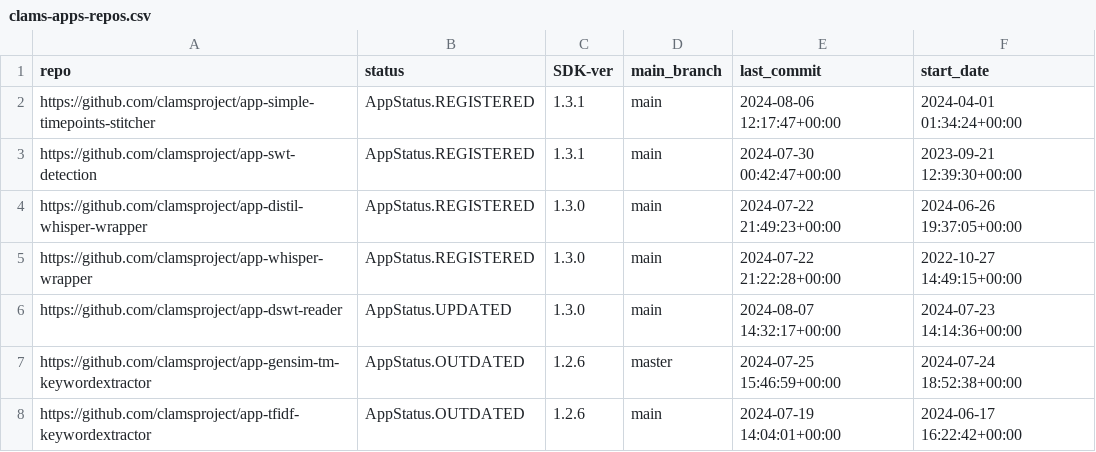
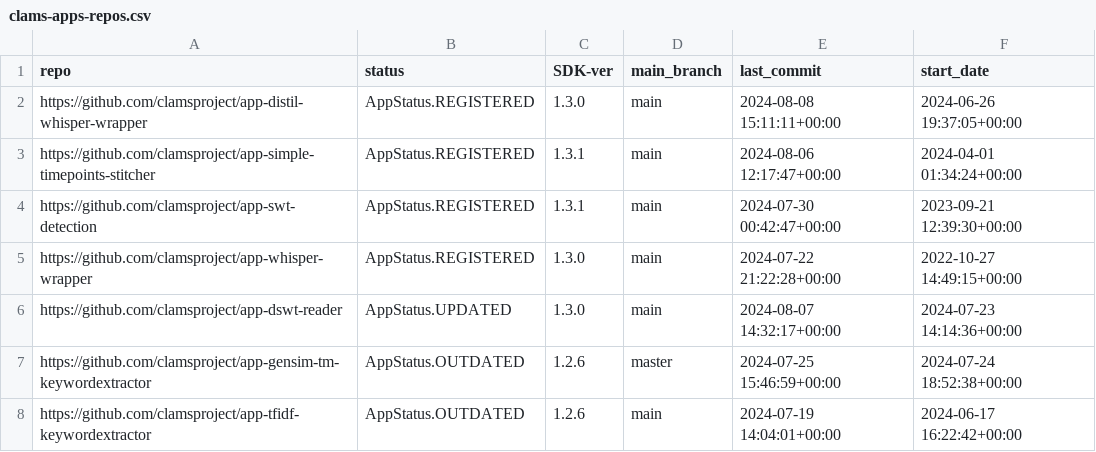
Before and after one commit to clamsproject/apps, a CSV file: clams-apps-repos.csv, drawn as a sheet; only a part is shown; removed rows and columns are numbered as before the commit, all else as after; the diff names each change by its address in the sheet, - before the commit and + after, or states it on an @@ line.

Commit message:
updating app development dashboard file

```diff
--- a/clams-apps-repos.csv
+++ b/clams-apps-repos.csv
+row 2: https://github.com/clamsproject/app-distil-whisper-wrapper | AppStatus.REGISTERED | 1.3.0 | main | 2024-08-08 15:11:11+00:00 | 2024-06-26 19:37:05+00:00
-row 4: https://github.com/clamsproject/app-distil-whisper-wrapper | AppStatus.REGISTERED | 1.3.0 | main | 2024-07-22 21:49:23+00:00 | 2024-06-26 19:37:05+00:00
```
